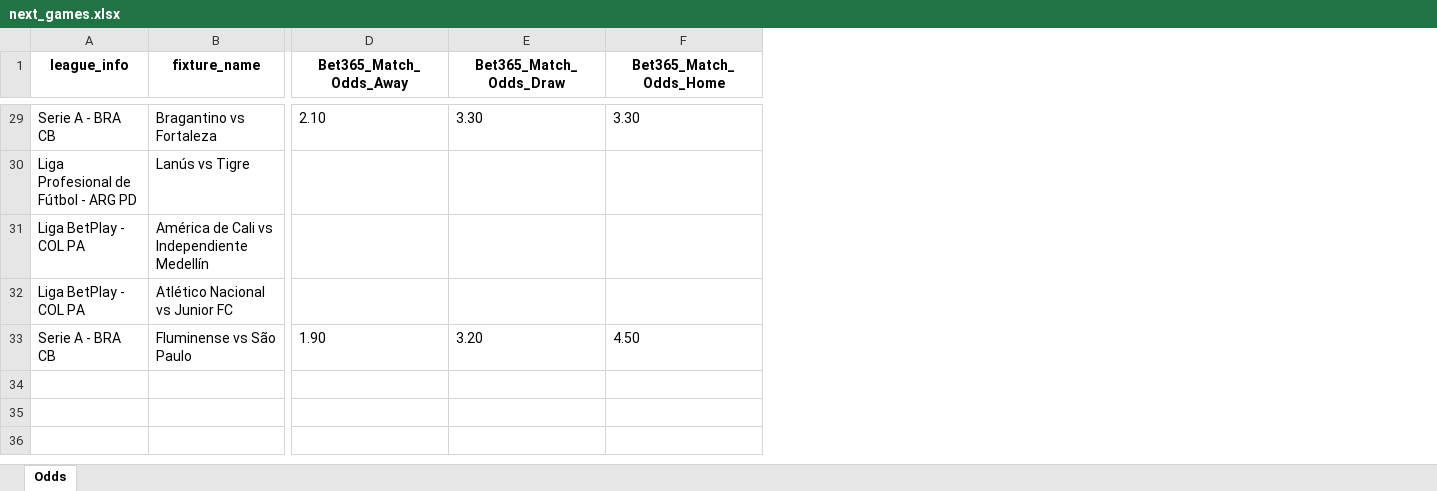
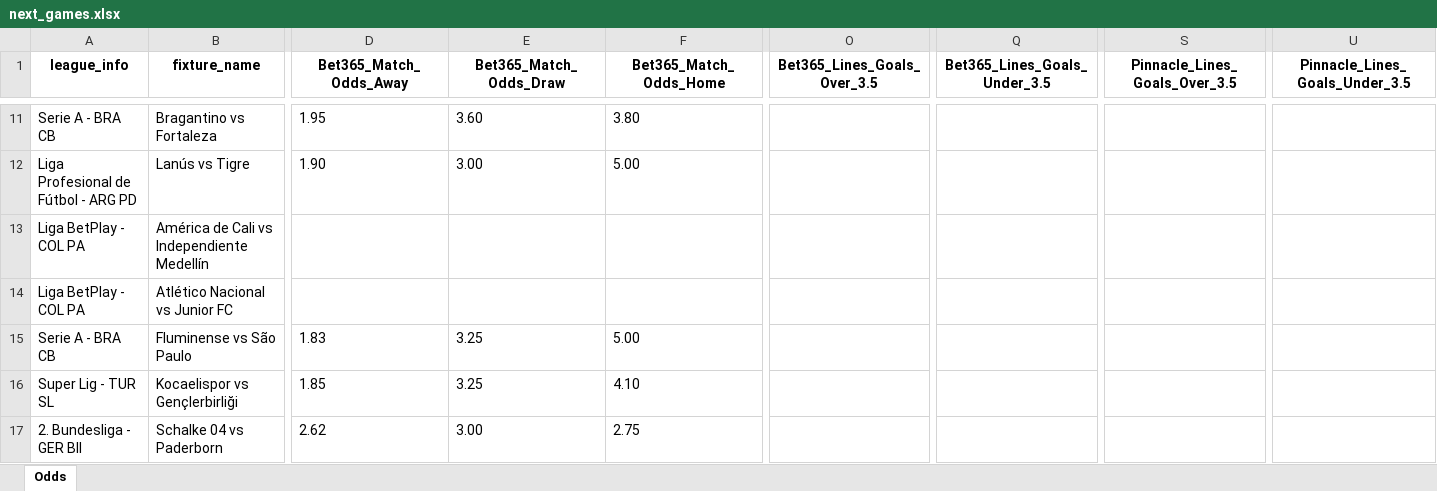
Before and after one commit to bet2all/bet2all, an Excel workbook: data/season_2025/next_games/next_games.xlsx, sheet Odds, drawn as a sheet; only a part is shown, gaps mark what is left out; values as stored, in another font and other column widths than the file's, no borders; addresses are those after the commit; rows hold the shown columns only; the diff covers the shown part only; the diff names each change by its address in the sheet, - before the commit and + after, or states it on an @@ line.

```diff
--- a/data/season_2025/next_games/next_games.xlsx (sheet Odds)
+++ b/data/season_2025/next_games/next_games.xlsx (sheet Odds)
+column O (Bet365_Lines_Goals_Over_3.5), empty
+column Q (Bet365_Lines_Goals_Under_3.5), empty
+column S (Pinnacle_Lines_Goals_Over_3.5), empty
+column U (Pinnacle_Lines_Goals_Under_3.5), empty
-D11 (Bet365_Match_Odds_Away): 2.10
+D11 (Bet365_Match_Odds_Away): 1.95
-E11 (Bet365_Match_Odds_Draw): 3.30
+E11 (Bet365_Match_Odds_Draw): 3.60
-F11 (Bet365_Match_Odds_Home): 3.30
+F11 (Bet365_Match_Odds_Home): 3.80
-D12 (Bet365_Match_Odds_Away): (empty)
+D12 (Bet365_Match_Odds_Away): 1.90
-E12 (Bet365_Match_Odds_Draw): (empty)
+E12 (Bet365_Match_Odds_Draw): 3.00
-F12 (Bet365_Match_Odds_Home): (empty)
+F12 (Bet365_Match_Odds_Home): 5.00
-D15 (Bet365_Match_Odds_Away): 1.90
+D15 (Bet365_Match_Odds_Away): 1.83
-E15 (Bet365_Match_Odds_Draw): 3.20
+E15 (Bet365_Match_Odds_Draw): 3.25
-F15 (Bet365_Match_Odds_Home): 4.50
+F15 (Bet365_Match_Odds_Home): 5.00
+row 16: Super Lig - TUR SL | Kocaelispor vs Gençlerbirliği | 1.85 | 3.25 | 4.10
+row 17: 2. Bundesliga - GER BII | Schalke 04 vs Paderborn | 2.62 | 3.00 | 2.75
```
Also changed, not shown: 71 added rows, 18 removed rows and 85 edited cells elsewhere in this sheet.
